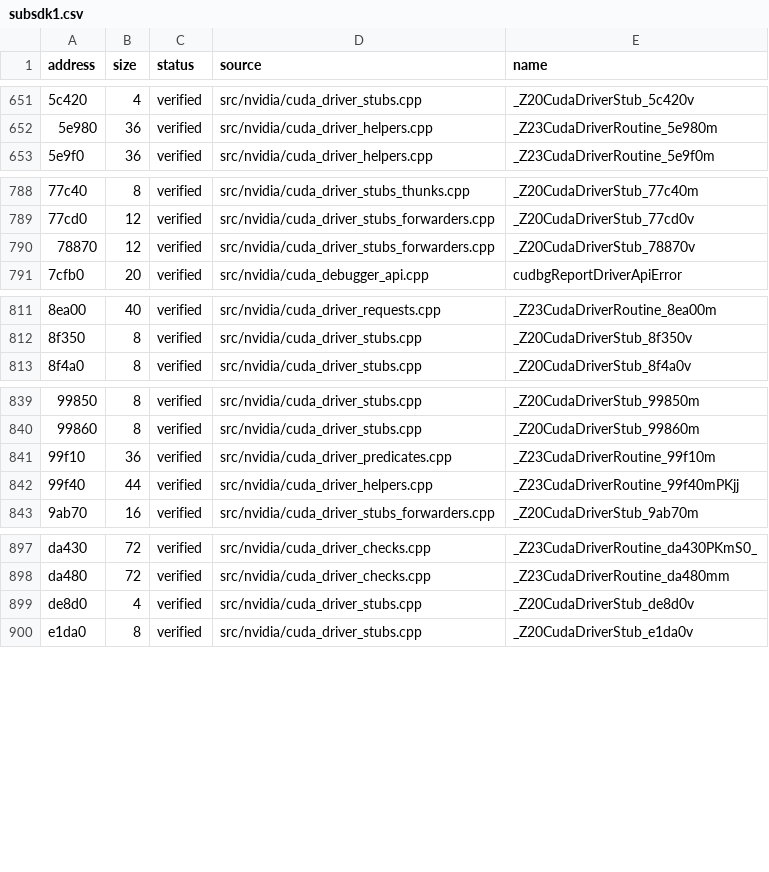
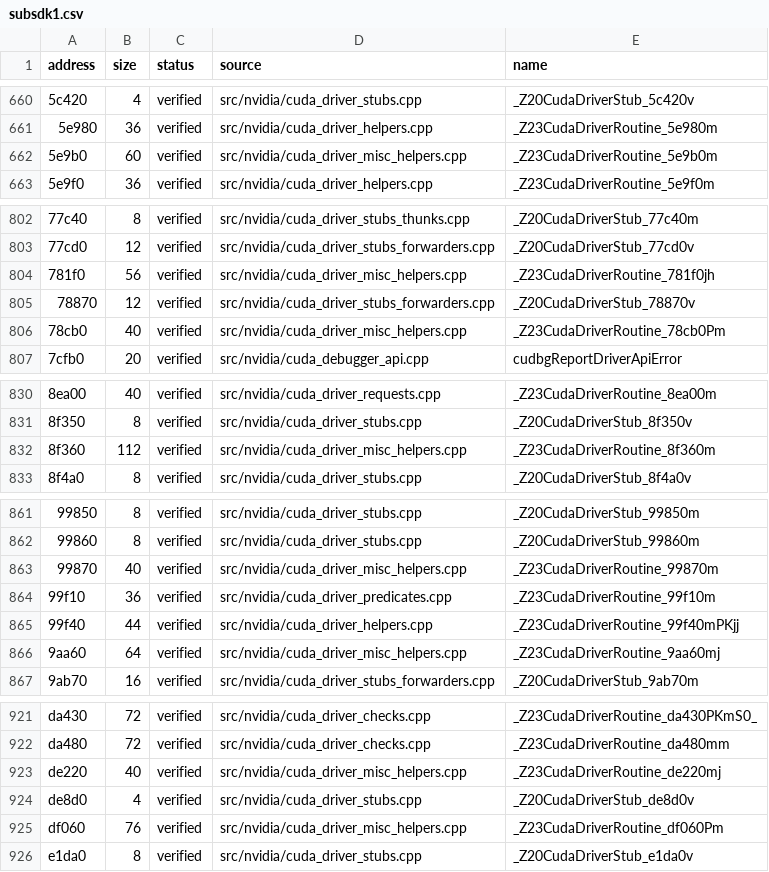
Before and after one commit to vexcited/FireEmblemFortunesWeave, a CSV file: data/ledger/subsdk1.csv, drawn as a sheet; only a part is shown, gaps mark what is left out; the diff covers the shown part only; the diff names each change by its address in the sheet, - before the commit and + after, or states it on an @@ line.

Commit message:
feat: decompile more CUDA context, register and option helpers (34.2459%)

```diff
--- a/data/ledger/subsdk1.csv
+++ b/data/ledger/subsdk1.csv
+row 662: 5e9b0 | 60 | verified | src/nvidia/cuda_driver_misc_helpers.cpp | _Z23CudaDriverRoutine_5e9b0m
+row 804: 781f0 | 56 | verified | src/nvidia/cuda_driver_misc_helpers.cpp | _Z23CudaDriverRoutine_781f0jh
+row 806: 78cb0 | 40 | verified | src/nvidia/cuda_driver_misc_helpers.cpp | _Z23CudaDriverRoutine_78cb0Pm
+row 832: 8f360 | 112 | verified | src/nvidia/cuda_driver_misc_helpers.cpp | _Z23CudaDriverRoutine_8f360m
+row 863: 99870 | 40 | verified | src/nvidia/cuda_driver_misc_helpers.cpp | _Z23CudaDriverRoutine_99870m
+row 866: 9aa60 | 64 | verified | src/nvidia/cuda_driver_misc_helpers.cpp | _Z23CudaDriverRoutine_9aa60mj
+row 923: de220 | 40 | verified | src/nvidia/cuda_driver_misc_helpers.cpp | _Z23CudaDriverRoutine_de220mj
+row 925: df060 | 76 | verified | src/nvidia/cuda_driver_misc_helpers.cpp | _Z23CudaDriverRoutine_df060Pm
```
Also changed, not shown: 21 added rows elsewhere in this file, 3 other files.
